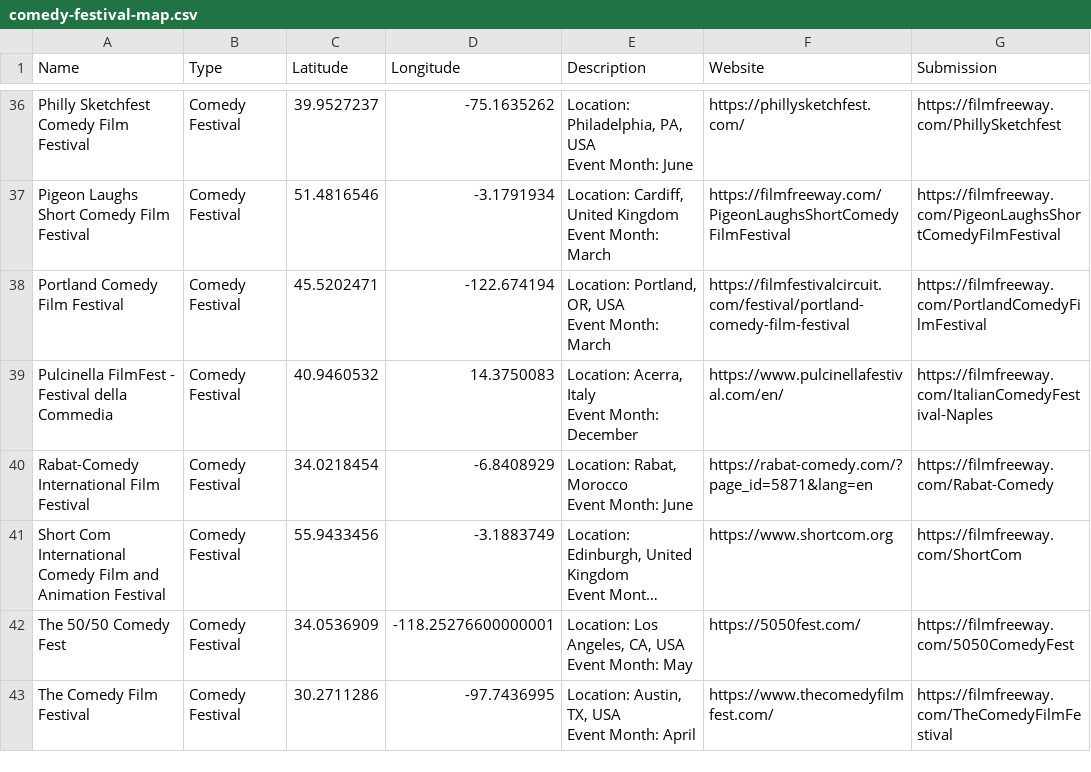
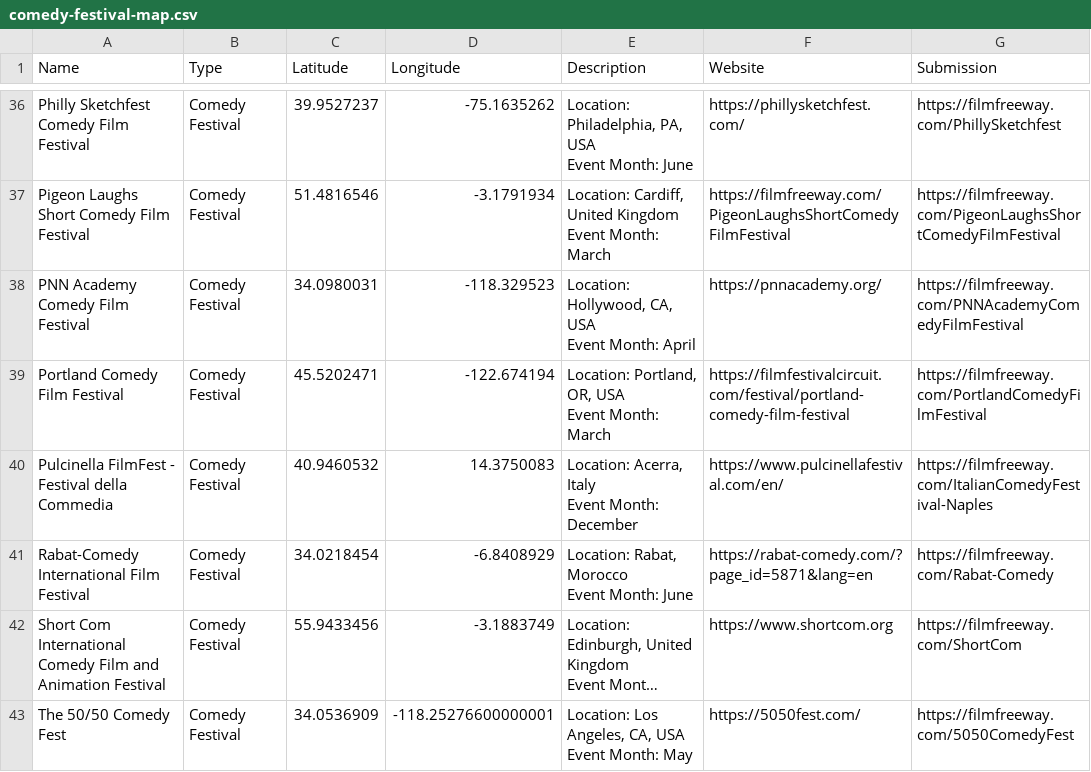
Before and after one commit to sneakyghostfilms/cookiesfilmfest.github.io, a CSV file: comedy-festival-map.csv, drawn as a sheet; only a part is shown, gaps mark what is left out; the shorter side is filled out with more unchanged rows; long unchanged cells end in ….

```diff
--- a/comedy-festival-map.csv
+++ b/comedy-festival-map.csv
@@ -73,2 +73,4 @@ Pigeon Laughs Short Comedy Film Festival,Comedy Festival,51.4816546,-3.1791934,"
 Event Month: March",https://filmfreeway.com/PigeonLaughsShortComedyFilmFestival,https://filmfreeway.com/PigeonLaughsShortComedyFilmFestival
+PNN Academy Comedy Film Festival,Comedy Festival,34.0980031,-118.329523,"Location: Hollywood, CA, USA
+Event Month: April",https://pnnacademy.org/,https://filmfreeway.com/PNNAcademyComedyFilmFestival
 Portland Comedy Film Festival,Comedy Festival,45.5202471,-122.674194,"Location: Portland, OR, USA
```
Also changed, not shown: 2 other files.
